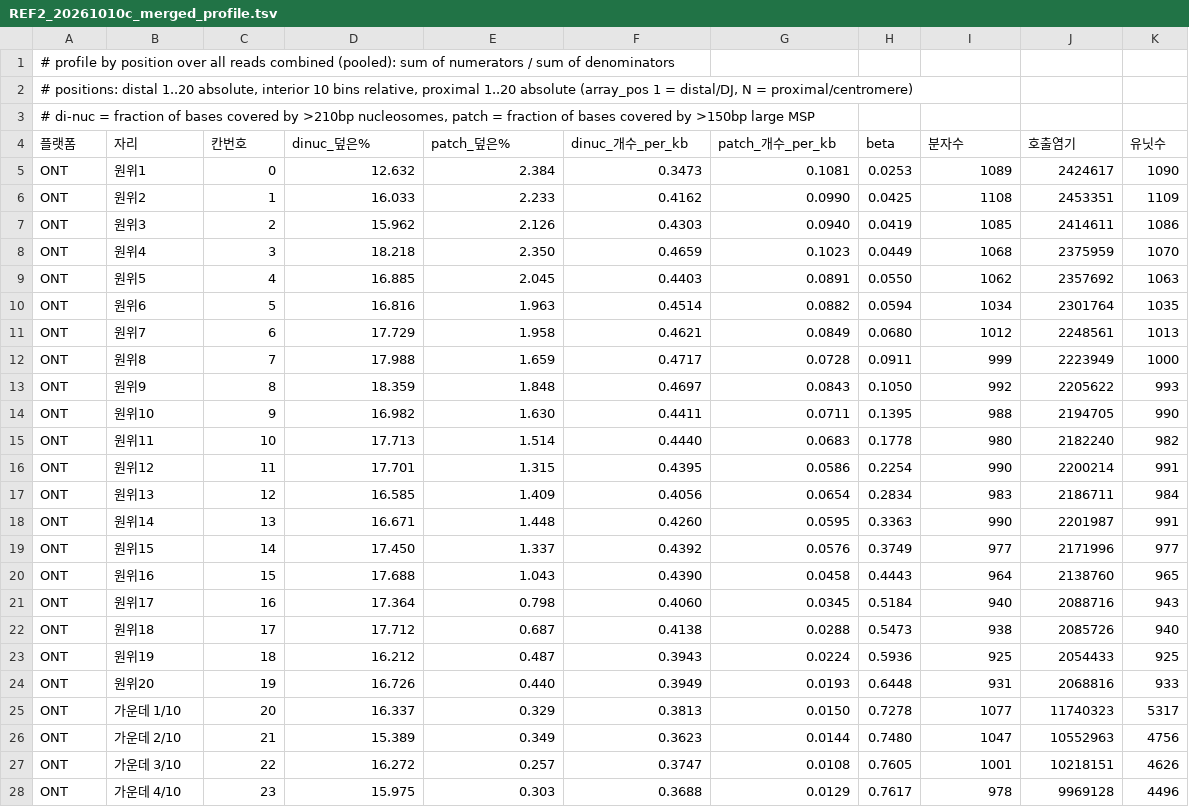
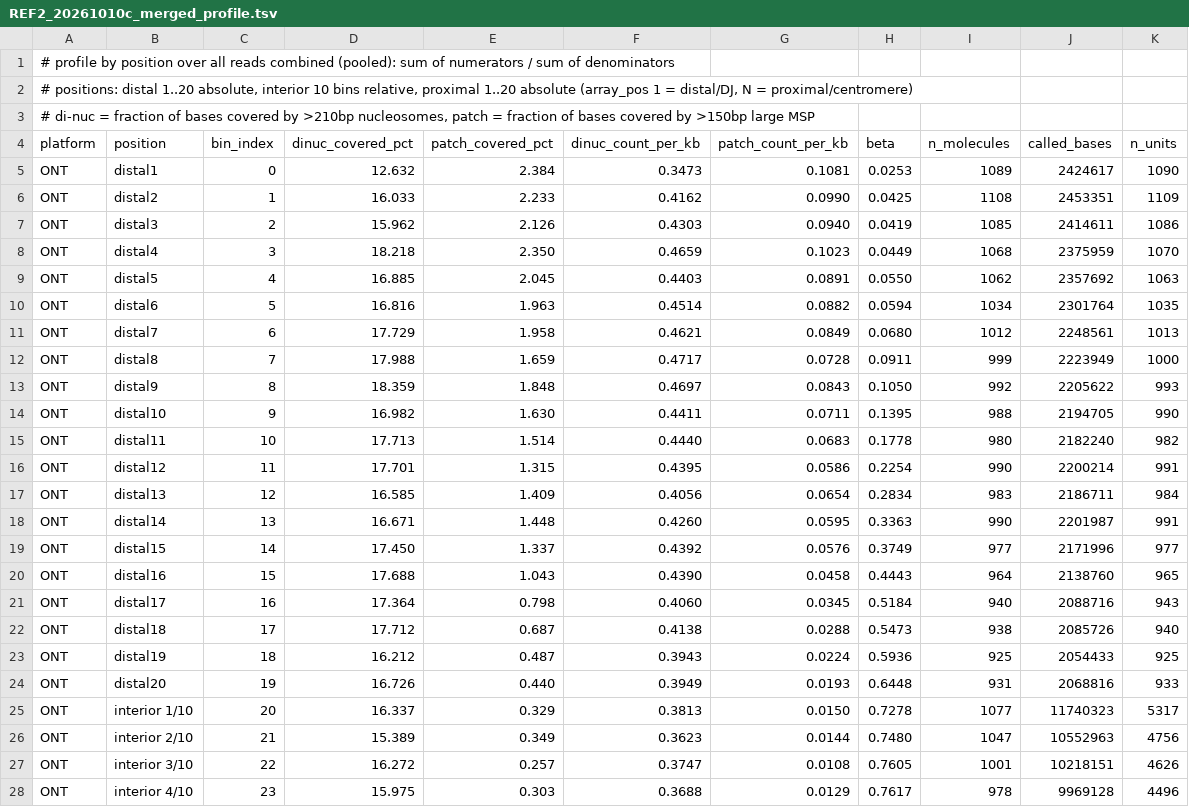
Before and after one commit to H-minKim/human-5S-rDNA-array, a TSV file: tables/REF2_20261010c_merged_profile.tsv, drawn as a sheet; only a part is shown; the diff covers the shown part only.

```diff
--- a/tables/REF2_20261010c_merged_profile.tsv
+++ b/tables/REF2_20261010c_merged_profile.tsv
@@ -3,26 +3,26 @@
 # di-nuc = fraction of bases covered by >210bp nucleosomes, patch = fraction of bases covered by >150bp large MSP
-플랫폼	자리	칸번호	dinuc_덮은%	patch_덮은%	dinuc_개수_per_kb	patch_개수_per_kb	beta	분자수	호출염기	유닛수
-ONT	원위1	0	12.632	2.384	0.3473	0.1081	0.0253	1089	2424617	1090
-ONT	원위2	1	16.033	2.233	0.4162	0.0990	0.0425	1108	2453351	1109
-ONT	원위3	2	15.962	2.126	0.4303	0.0940	0.0419	1085	2414611	1086
-ONT	원위4	3	18.218	2.350	0.4659	0.1023	0.0449	1068	2375959	1070
-ONT	원위5	4	16.885	2.045	0.4403	0.0891	0.0550	1062	2357692	1063
-ONT	원위6	5	16.816	1.963	0.4514	0.0882	0.0594	1034	2301764	1035
-ONT	원위7	6	17.729	1.958	0.4621	0.0849	0.0680	1012	2248561	1013
-ONT	원위8	7	17.988	1.659	0.4717	0.0728	0.0911	999	2223949	1000
-ONT	원위9	8	18.359	1.848	0.4697	0.0843	0.1050	992	2205622	993
-ONT	원위10	9	16.982	1.630	0.4411	0.0711	0.1395	988	2194705	990
-ONT	원위11	10	17.713	1.514	0.4440	0.0683	0.1778	980	2182240	982
-ONT	원위12	11	17.701	1.315	0.4395	0.0586	0.2254	990	2200214	991
-ONT	원위13	12	16.585	1.409	0.4056	0.0654	0.2834	983	2186711	984
-ONT	원위14	13	16.671	1.448	0.4260	0.0595	0.3363	990	2201987	991
-ONT	원위15	14	17.450	1.337	0.4392	0.0576	0.3749	977	2171996	977
-ONT	원위16	15	17.688	1.043	0.4390	0.0458	0.4443	964	2138760	965
-ONT	원위17	16	17.364	0.798	0.4060	0.0345	0.5184	940	2088716	943
-ONT	원위18	17	17.712	0.687	0.4138	0.0288	0.5473	938	2085726	940
-ONT	원위19	18	16.212	0.487	0.3943	0.0224	0.5936	925	2054433	925
-ONT	원위20	19	16.726	0.440	0.3949	0.0193	0.6448	931	2068816	933
-ONT	가운데 1/10	20	16.337	0.329	0.3813	0.0150	0.7278	1077	11740323	5317
-ONT	가운데 2/10	21	15.389	0.349	0.3623	0.0144	0.7480	1047	10552963	4756
-ONT	가운데 3/10	22	16.272	0.257	0.3747	0.0108	0.7605	1001	10218151	4626
-ONT	가운데 4/10	23	15.975	0.303	0.3688	0.0129	0.7617	978	9969128	4496
+platform	position	bin_index	dinuc_covered_pct	patch_covered_pct	dinuc_count_per_kb	patch_count_per_kb	beta	n_molecules	called_bases	n_units
+ONT	distal1	0	12.632	2.384	0.3473	0.1081	0.0253	1089	2424617	1090
+ONT	distal2	1	16.033	2.233	0.4162	0.0990	0.0425	1108	2453351	1109
+ONT	distal3	2	15.962	2.126	0.4303	0.0940	0.0419	1085	2414611	1086
+ONT	distal4	3	18.218	2.350	0.4659	0.1023	0.0449	1068	2375959	1070
+ONT	distal5	4	16.885	2.045	0.4403	0.0891	0.0550	1062	2357692	1063
+ONT	distal6	5	16.816	1.963	0.4514	0.0882	0.0594	1034	2301764	1035
+ONT	distal7	6	17.729	1.958	0.4621	0.0849	0.0680	1012	2248561	1013
+ONT	distal8	7	17.988	1.659	0.4717	0.0728	0.0911	999	2223949	1000
+ONT	distal9	8	18.359	1.848	0.4697	0.0843	0.1050	992	2205622	993
+ONT	distal10	9	16.982	1.630	0.4411	0.0711	0.1395	988	2194705	990
+ONT	distal11	10	17.713	1.514	0.4440	0.0683	0.1778	980	2182240	982
+ONT	distal12	11	17.701	1.315	0.4395	0.0586	0.2254	990	2200214	991
+ONT	distal13	12	16.585	1.409	0.4056	0.0654	0.2834	983	2186711	984
+ONT	distal14	13	16.671	1.448	0.4260	0.0595	0.3363	990	2201987	991
+ONT	distal15	14	17.450	1.337	0.4392	0.0576	0.3749	977	2171996	977
+ONT	distal16	15	17.688	1.043	0.4390	0.0458	0.4443	964	2138760	965
+ONT	distal17	16	17.364	0.798	0.4060	0.0345	0.5184	940	2088716	943
+ONT	distal18	17	17.712	0.687	0.4138	0.0288	0.5473	938	2085726	940
+ONT	distal19	18	16.212	0.487	0.3943	0.0224	0.5936	925	2054433	925
+ONT	distal20	19	16.726	0.440	0.3949	0.0193	0.6448	931	2068816	933
+ONT	interior 1/10	20	16.337	0.329	0.3813	0.0150	0.7278	1077	11740323	5317
+ONT	interior 2/10	21	15.389	0.349	0.3623	0.0144	0.7480	1047	10552963	4756
+ONT	interior 3/10	22	16.272	0.257	0.3747	0.0108	0.7605	1001	10218151	4626
+ONT	interior 4/10	23	15.975	0.303	0.3688	0.0129	0.7617	978	9969128	4496
```
Also changed, not shown: 76 edited cells elsewhere in this file, tables/FIGDATA_A1_chrom_map.tsv, tables/HMM_20261014_merged_profile.tsv, 44 other files.
